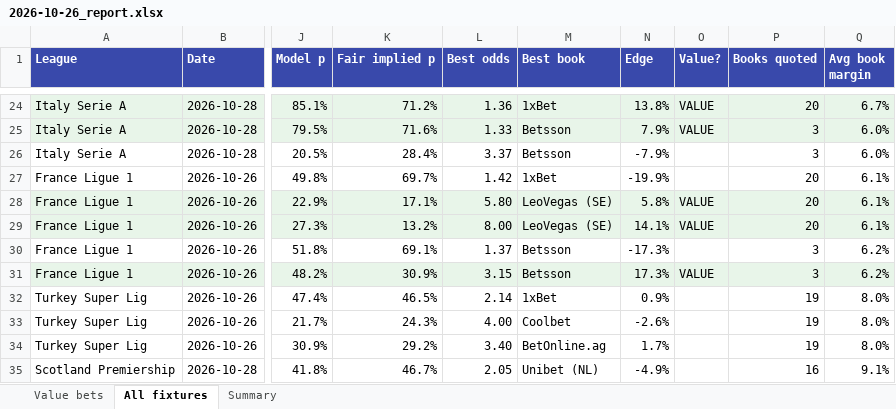
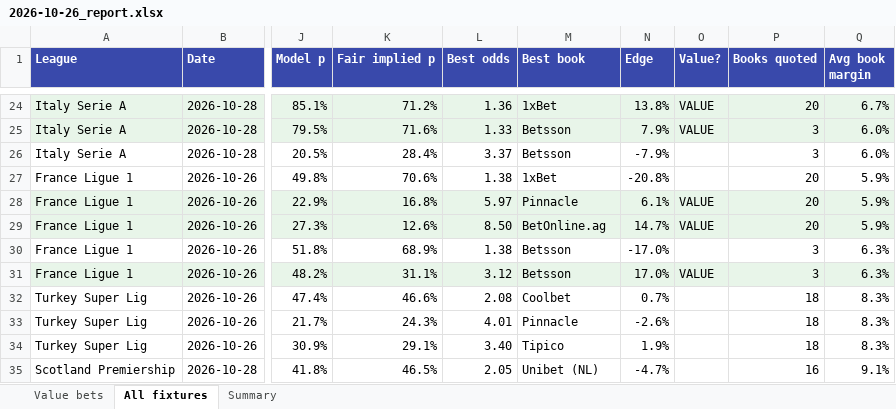
Before and after one commit to mwanzajerry14-bit/soccer-value-bets, an Excel workbook: reports/2026-10-26_report.xlsx, sheet All fixtures, drawn as a sheet; only a part is shown, gaps mark what is left out; values as stored, in another font and other column widths than the file's, no borders; the diff covers the shown part only; the diff names each change by its address in the sheet, - before the commit and + after, or states it on an @@ line.

```diff
--- a/reports/2026-10-26_report.xlsx (sheet All fixtures)
+++ b/reports/2026-10-26_report.xlsx (sheet All fixtures)
-K27 (Fair implied p): 69.7%
+K27 (Fair implied p): 70.6%
-L27 (Best odds): 1.42
+L27 (Best odds): 1.38
-N27 (Edge): -19.9%
+N27 (Edge): -20.8%
-Q27:Q29 (Avg book margin): 6.1%
+Q27:Q29 (Avg book margin): 5.9%
-K28 (Fair implied p): 17.1%
+K28 (Fair implied p): 16.8%
-L28 (Best odds): 5.80
+L28 (Best odds): 5.97
-M28 (Best book): LeoVegas (SE)
+M28 (Best book): Pinnacle
-N28 (Edge): 5.8%
+N28 (Edge): 6.1%
-K29 (Fair implied p): 13.2%
+K29 (Fair implied p): 12.6%
-L29 (Best odds): 8.00
+L29 (Best odds): 8.50
-M29 (Best book): LeoVegas (SE)
+M29 (Best book): BetOnline.ag
-N29 (Edge): 14.1%
+N29 (Edge): 14.7%
-K30 (Fair implied p): 69.1%
+K30 (Fair implied p): 68.9%
-L30 (Best odds): 1.37
+L30 (Best odds): 1.38
-N30 (Edge): -17.3%
+N30 (Edge): -17.0%
-Q30:Q31 (Avg book margin): 6.2%
+Q30:Q31 (Avg book margin): 6.3%
-K31 (Fair implied p): 30.9%
+K31 (Fair implied p): 31.1%
-L31 (Best odds): 3.15
+L31 (Best odds): 3.12
-N31 (Edge): 17.3%
+N31 (Edge): 17.0%
-K32 (Fair implied p): 46.5%
+K32 (Fair implied p): 46.6%
-L32 (Best odds): 2.14
+L32 (Best odds): 2.08
-M32 (Best book): 1xBet
+M32 (Best book): Coolbet
-N32 (Edge): 0.9%
+N32 (Edge): 0.7%
-P32:P34 (Books quoted): 19
+P32:P34 (Books quoted): 18
-Q32:Q34 (Avg book margin): 8.0%
+Q32:Q34 (Avg book margin): 8.3%
-L33 (Best odds): 4.00
+L33 (Best odds): 4.01
-M33 (Best book): Coolbet
+M33 (Best book): Pinnacle
-K34 (Fair implied p): 29.2%
+K34 (Fair implied p): 29.1%
-M34 (Best book): BetOnline.ag
+M34 (Best book): Tipico
-N34 (Edge): 1.7%
+N34 (Edge): 1.9%
-K35 (Fair implied p): 46.7%
+K35 (Fair implied p): 46.5%
-N35 (Edge): -4.9%
+N35 (Edge): -4.7%
```
Also changed, not shown: 32 edited cells elsewhere in this sheet, sheet Value bets, sheet Summary, 6 other files.
